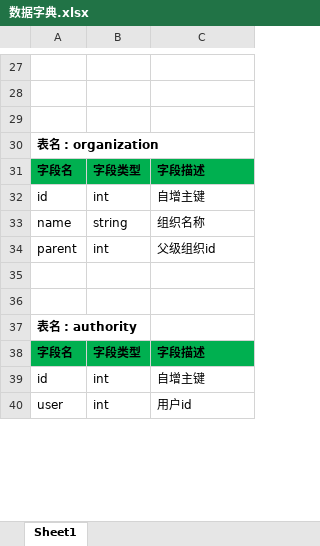
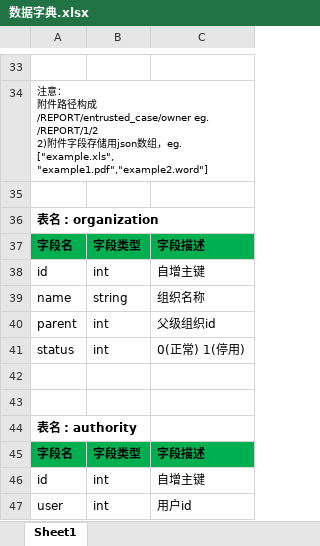
Before and after one commit to Patrick-Wang/LoanMgr, an Excel workbook: design/数据库/数据字典.xlsx, sheet Sheet1, drawn as a sheet; only a part is shown, gaps mark what is left out; values as stored, in another font and other column widths than the file's, no borders; addresses are those after the commit; ↵ is a line break in a cell; the diff covers the shown part only; the diff names each change by its address in the sheet, - before the commit and + after, or states it on an @@ line.

```diff
--- a/design/数据库/数据字典.xlsx (sheet Sheet1)
+++ b/design/数据库/数据字典.xlsx (sheet Sheet1)
-A34: (empty)
+A34: 注意： ↵ 附件路径构成 /REPORT/entrusted_case/owner eg. /REPORT/1/2 ↵ 2)附件字段存储用json数组，eg. ["example.xls", "example1.pdf","example2.word"]
+A34:C34 merged
@@ row 26 moved to row 41: status @@
```
Also changed, not shown: 12 added rows, 5 removed rows and 5 edited cells elsewhere in this sheet, 1 other file.
